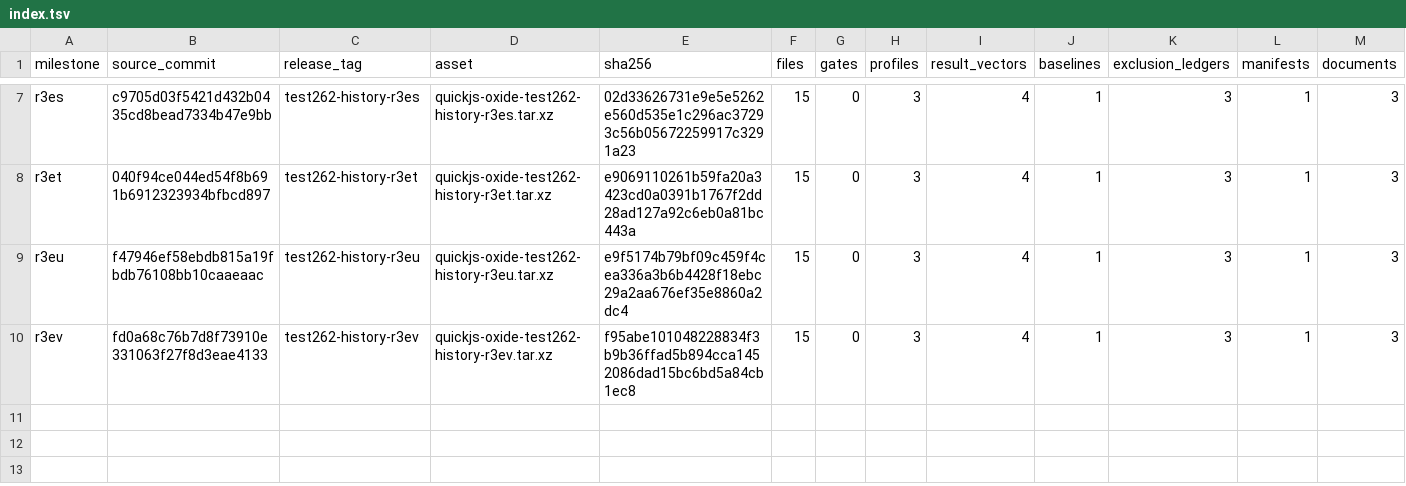
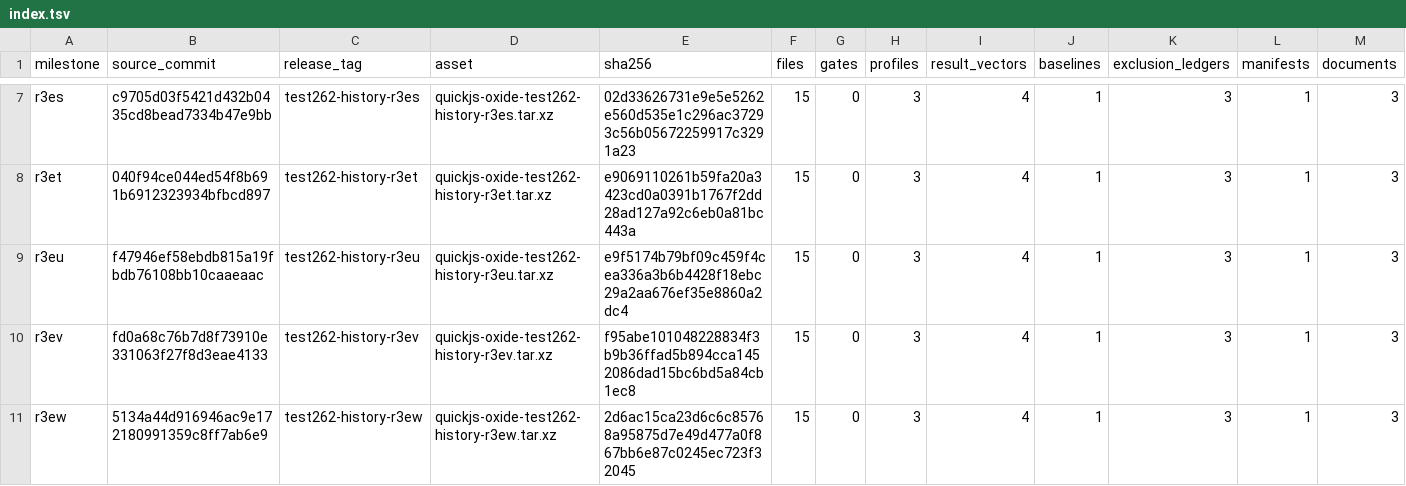
Before and after one commit to pocket-stack/quickjs-oxide, a TSV file: dev-support/test262/archive/index.tsv, drawn as a sheet; only a part is shown, gaps mark what is left out.

Commit message:
chore(test262): archive r3ew baseline

```diff
--- a/dev-support/test262/archive/index.tsv
+++ b/dev-support/test262/archive/index.tsv
@@ -10 +10,2 @@ r3eu	f47946ef58ebdb815a19fbdb76108bb10caaeaac	test262-history-r3eu	quickjs-oxide
 r3ev	fd0a68c76b7d8f73910e331063f27f8d3eae4133	test262-history-r3ev	quickjs-oxide-test262-history-r3ev.tar.xz	f95abe101048228834f3b9b36ffad5b894cca1452086dad15bc6bd5a84cb1ec8	15	0	3	4	1	3	1	3
+r3ew	5134a44d916946ac9e172180991359c8ff7ab6e9	test262-history-r3ew	quickjs-oxide-test262-history-r3ew.tar.xz	2d6ac15ca23d6c6c85768a95875d7e49d477a0f867bb6e87c0245ec723f32045	15	0	3	4	1	3	1	3
```
